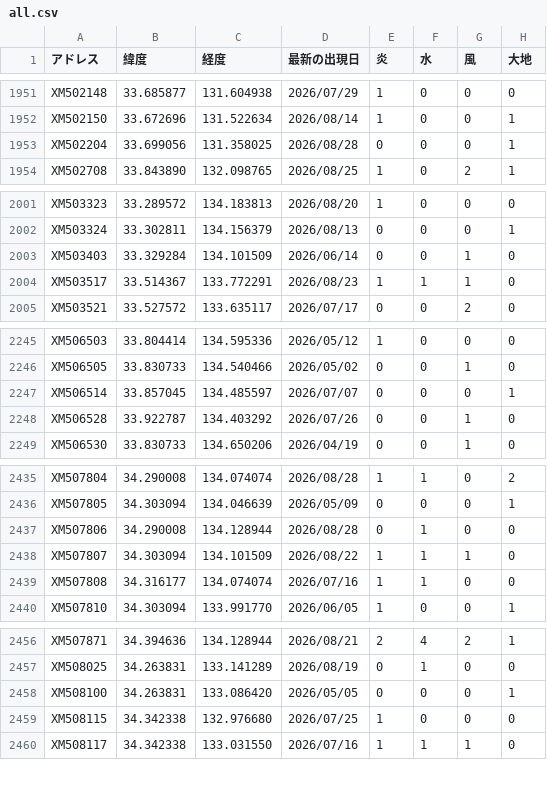
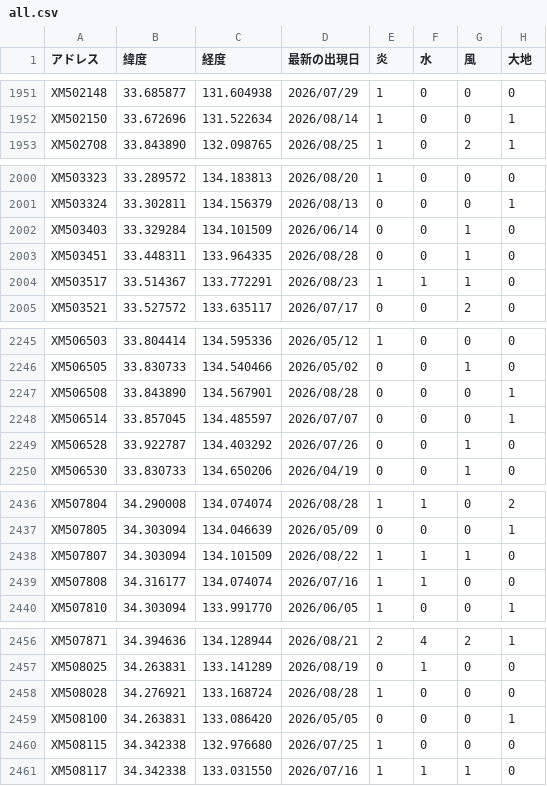
Before and after one commit to griever-0120/maboroshi, a CSV file: spirits-data/all.csv, drawn as a sheet; only a part is shown, gaps mark what is left out; removed rows and columns are numbered as before the commit, all else as after; the diff covers the shown part only; the diff names each change by its address in the sheet, - before the commit and + after, or states it on an @@ line.

```diff
--- a/spirits-data/all.csv
+++ b/spirits-data/all.csv
-row 1953: XM502204 | 33.699056 | 131.358025 | 2026/08/28 | 0 | 0 | 0 | 1
+row 2003: XM503451 | 33.448311 | 133.964335 | 2026/08/28 | 0 | 0 | 1 | 0
+row 2247: XM506508 | 33.843890 | 134.567901 | 2026/08/28 | 0 | 0 | 0 | 1
-row 2437: XM507806 | 34.290008 | 134.128944 | 2026/08/28 | 0 | 1 | 0 | 0
+row 2458: XM508028 | 34.276921 | 133.168724 | 2026/08/28 | 1 | 0 | 0 | 0
```
Also changed, not shown: 3 added rows and 10 edited cells elsewhere in this file, spirits-data/202608/20260828.csv.
